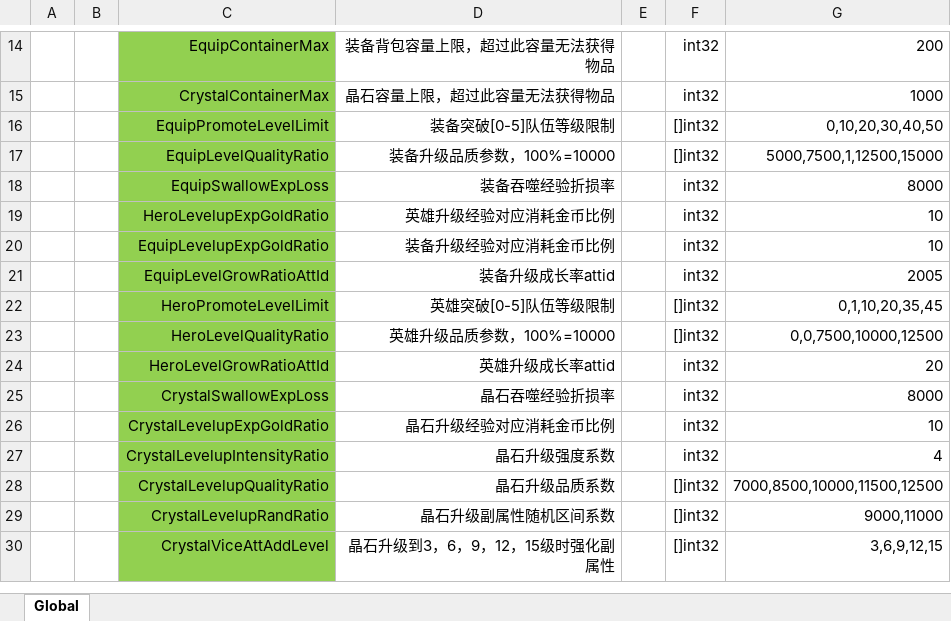
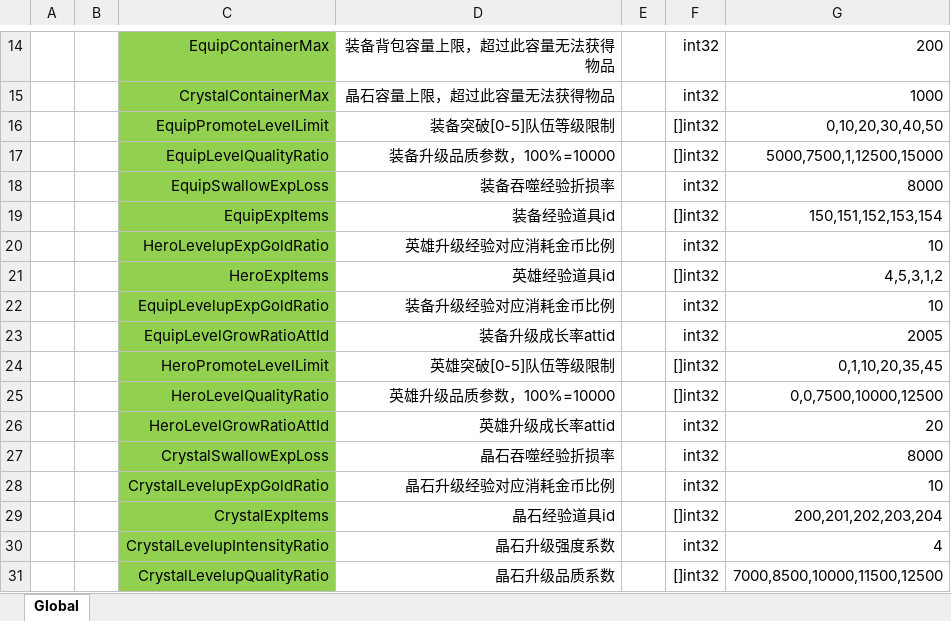
Before and after one commit to east-eden/server, an Excel workbook: config/excel/GlobalConfig.xlsx, sheet Global, drawn as a sheet; only a part is shown, gaps mark what is left out; the shorter side is filled out with more unchanged rows; values as stored, in another font and other column widths than the file's, no borders; the diff names each change by its address in the sheet, - before the commit and + after, or states it on an @@ line.

```diff
--- a/config/excel/GlobalConfig.xlsx (sheet Global)
+++ b/config/excel/GlobalConfig.xlsx (sheet Global)
+row 19:  |  | EquipExpItems | 装备经验道具id |  | []int32 | 150,151,152,153,154
+row 21:  |  | HeroExpItems | 英雄经验道具id |  | []int32 | 4,5,3,1,2
+row 29:  |  | CrystalExpItems | 晶石经验道具id |  | []int32 | 200,201,202,203,204
```
Also changed, not shown: config/excel/CostLoot.xlsx, config/excel/Item.xlsx, 18 other files.
